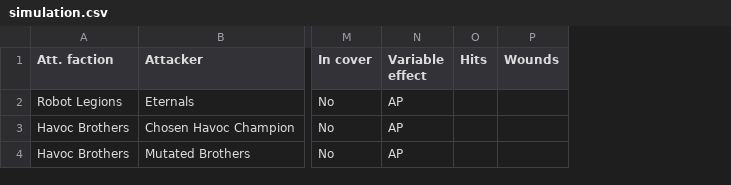
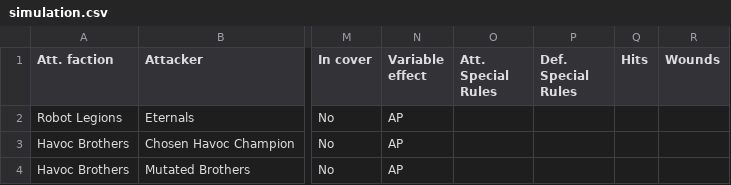
Before and after one commit to mhvelplund/opr-crunch, a CSV file: csv/simulation.csv, drawn as a sheet; only a part is shown, gaps mark what is left out; the diff names each change by its address in the sheet, - before the commit and + after, or states it on an @@ line.

Commit message:
Add derived Att./Def. Special Rules columns to the Simulation tab
The unit, weapon and upgrade each contribute rules to a combat round,
but only the internal Calc tab could see all three combined - the
Simulation tab itself gave no visibility into which rules were
actually driving a row's Hits/Wounds.

Reuses the att_rules/def_rules formulas already computed for the Calc
tab (unit + weapon + upgrade), switched from manual "&", "&"
concatenation to TEXTJOIN so blank parts (e.g. a weapon with no
special rules) don't leave stray double-commas in what is now
user-facing text. Extends the test formula evaluator with TEXTJOIN/
TRUE/FALSE support to keep it covering everything build.py emits.

```diff
--- a/csv/simulation.csv
+++ b/csv/simulation.csv
+column O (Att. Special Rules), empty
+column P (Def. Special Rules), empty
```
Also changed, not shown: 6 other files.
